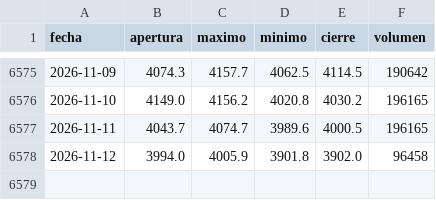
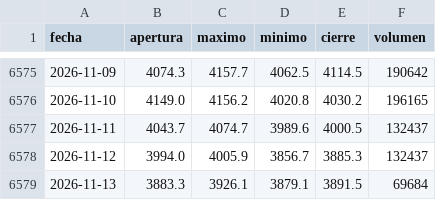
Before and after one commit to joaquimaro/analisis-fundamental-oro, a CSV file: oro_diario.csv, drawn as a sheet; only a part is shown, gaps mark what is left out.

```diff
--- a/oro_diario.csv
+++ b/oro_diario.csv
@@ -6576,3 +6576,4 @@ fecha,apertura,maximo,minimo,cierre,volumen
 2026-11-10,4149.0,4156.2,4020.8,4030.2,196165
-2026-11-11,4043.7,4074.7,3989.6,4000.5,196165
-2026-11-12,3994.0,4005.9,3901.8,3902.0,96458
+2026-11-11,4043.7,4074.7,3989.6,4000.5,132437
+2026-11-12,3994.0,4005.9,3856.7,3885.3,132437
+2026-11-13,3883.3,3926.1,3879.1,3891.5,69684
```
Also changed, not shown: dxy_1h.csv, dxy_diario.csv, 2 other files.
